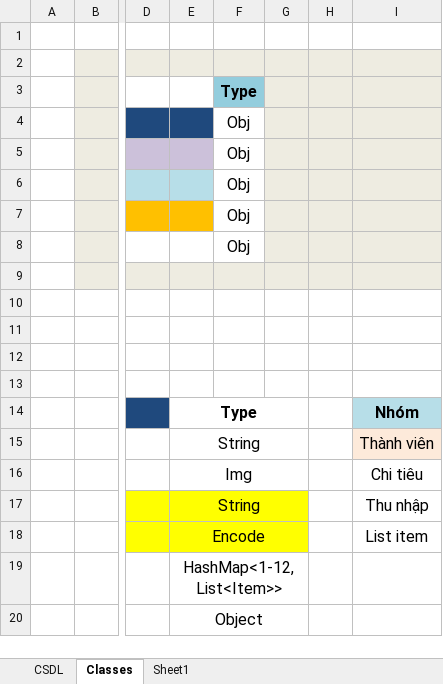
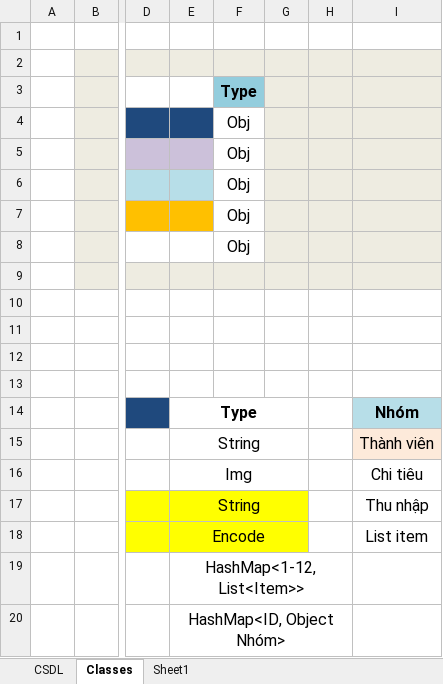
Before and after one commit to ngongtopro/iocome, an Excel workbook: Doccuments/Object/ObjectInfo.xlsx, sheet Classes, drawn as a sheet; only a part is shown, gaps mark what is left out; values as stored, in another font and other column widths than the file's, no borders; charts and pictures not drawn; the diff names each change by its address in the sheet, - before the commit and + after, or states it on an @@ line.

Commit message:
Change data in object

```diff
--- a/Doccuments/Object/ObjectInfo.xlsx (sheet Classes)
+++ b/Doccuments/Object/ObjectInfo.xlsx (sheet Classes)
-E19:G19 merged
+E19:H19 merged
-E20: Object
+E20: HashMap<ID, Object Nhóm>
-E20:G20 merged
+E20:H20 merged
```
